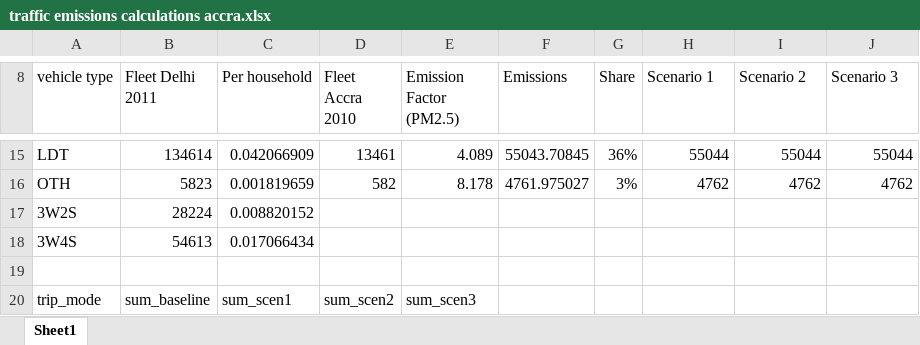
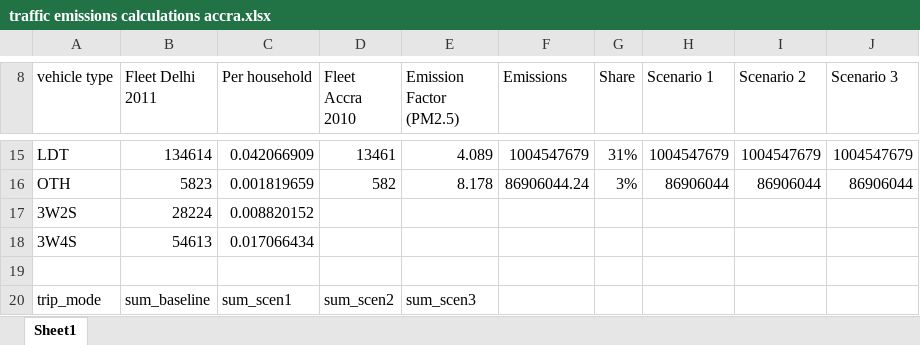
Before and after one commit to ITHIM/ITHIM-R, an Excel workbook: data/emission calculations accra/traffic emissions calculations accra.xlsx, sheet Sheet1, drawn as a sheet; only a part is shown, gaps mark what is left out; values as stored, in another font and other column widths than the file's, no borders; the diff covers the shown part only; the diff names each change by its address in the sheet, - before the commit and + after, or states it on an @@ line.

```diff
--- a/data/emission calculations accra/traffic emissions calculations accra.xlsx (sheet Sheet1)
+++ b/data/emission calculations accra/traffic emissions calculations accra.xlsx (sheet Sheet1)
-F15 (Emissions): 55043.70845
+F15 (Emissions): 1004547679
-G15 (Share): 36%
+G15 (Share): 31%
-H15 (Scenario 1): 55044
+H15 (Scenario 1): 1004547679
-I15 (Scenario 2): 55044
+I15 (Scenario 2): 1004547679
-J15 (Scenario 3): 55044
+J15 (Scenario 3): 1004547679
-F16 (Emissions): 4761.975027
+F16 (Emissions): 86906044.24
-H16 (Scenario 1): 4762
+H16 (Scenario 1): 86906044
-I16 (Scenario 2): 4762
+I16 (Scenario 2): 86906044
-J16 (Scenario 3): 4762
+J16 (Scenario 3): 86906044
```
Also changed, not shown: 28 edited cells elsewhere in this sheet, 5 other files.
